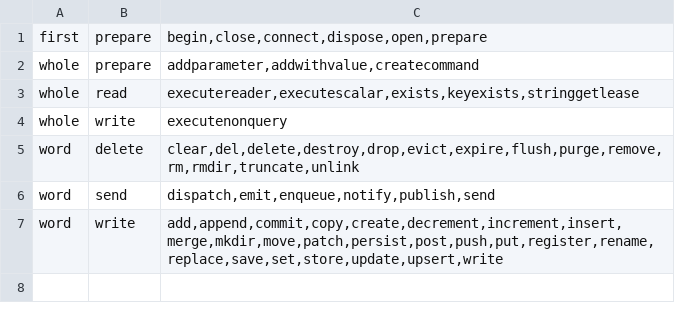
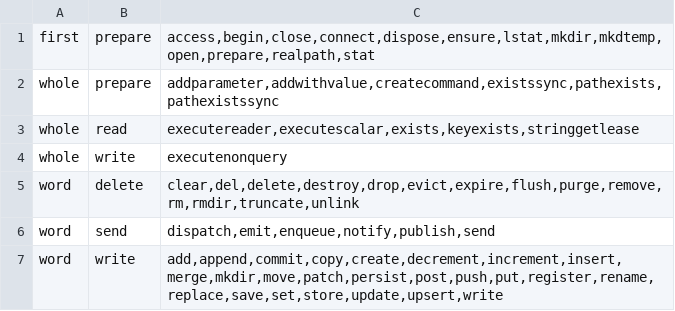
Before and after one commit to KlauroLabs/klauro-main, a TSV file: packages/analyzer-core/native/klauro-engine/data/effects.tsv, drawn as a sheet.

```diff
--- a/packages/analyzer-core/native/klauro-engine/data/effects.tsv
+++ b/packages/analyzer-core/native/klauro-engine/data/effects.tsv
@@ -1,3 +1,3 @@
-first	prepare	begin,close,connect,dispose,open,prepare
-whole	prepare	addparameter,addwithvalue,createcommand
+first	prepare	access,begin,close,connect,dispose,ensure,lstat,mkdir,mkdtemp,open,prepare,realpath,stat
+whole	prepare	addparameter,addwithvalue,createcommand,existssync,pathexists,pathexistssync
 whole	read	executereader,executescalar,exists,keyexists,stringgetlease
```
Also changed, not shown: 15 other files.
